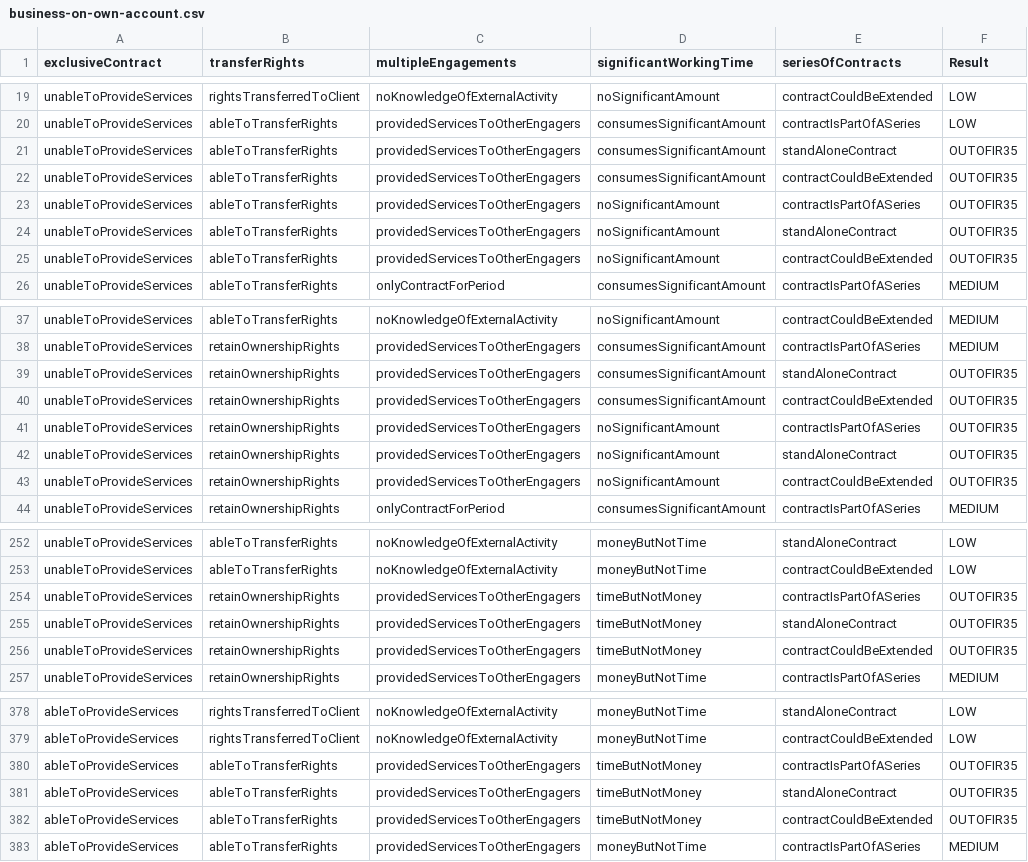
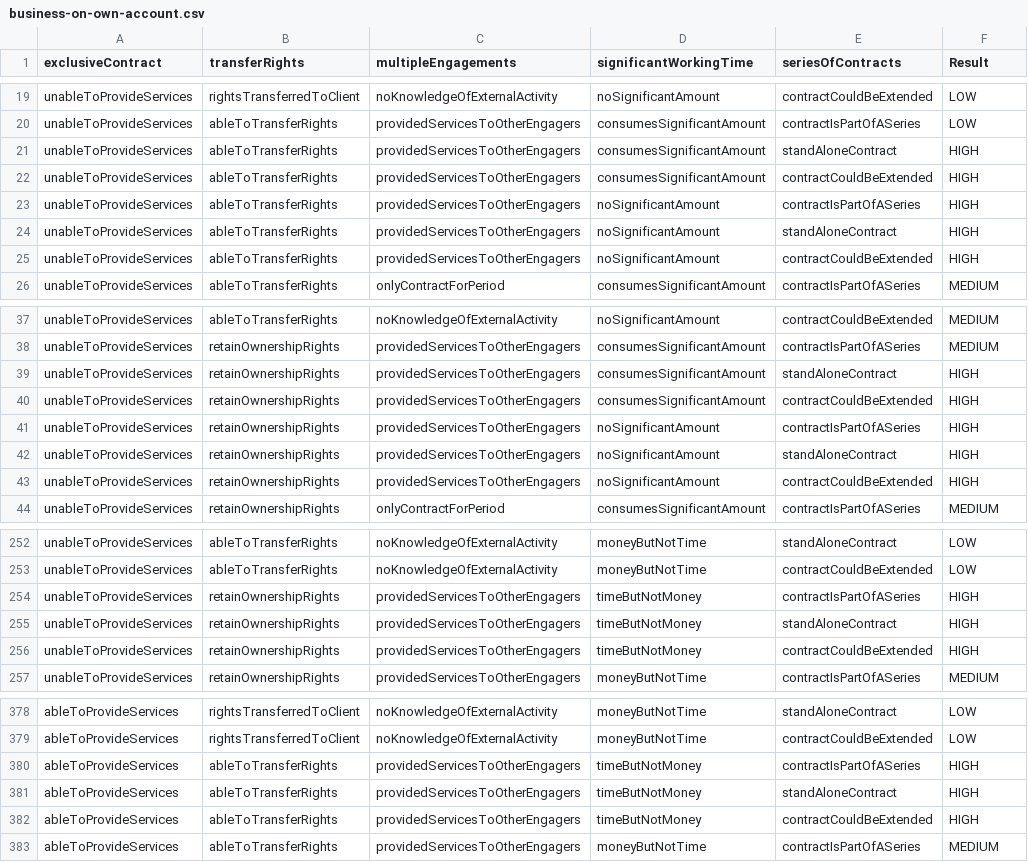
Before and after one commit to hmrc/cest-decision, a CSV file: conf/tables/2.0/business-on-own-account.csv, drawn as a sheet; only a part is shown, gaps mark what is left out; the diff covers the shown part only.

```diff
--- a/conf/tables/2.0/business-on-own-account.csv
+++ b/conf/tables/2.0/business-on-own-account.csv
@@ -20,7 +20,7 @@ unableToProvideServices,rightsTransferredToClient,noKnowledgeOfExternalActivity,
 unableToProvideServices,ableToTransferRights,providedServicesToOtherEngagers,consumesSignificantAmount,contractIsPartOfASeries,LOW
-unableToProvideServices,ableToTransferRights,providedServicesToOtherEngagers,consumesSignificantAmount,standAloneContract,OUTOFIR35
-unableToProvideServices,ableToTransferRights,providedServicesToOtherEngagers,consumesSignificantAmount,contractCouldBeExtended,OUTOFIR35
-unableToProvideServices,ableToTransferRights,providedServicesToOtherEngagers,noSignificantAmount,contractIsPartOfASeries,OUTOFIR35
-unableToProvideServices,ableToTransferRights,providedServicesToOtherEngagers,noSignificantAmount,standAloneContract,OUTOFIR35
-unableToProvideServices,ableToTransferRights,providedServicesToOtherEngagers,noSignificantAmount,contractCouldBeExtended,OUTOFIR35
+unableToProvideServices,ableToTransferRights,providedServicesToOtherEngagers,consumesSignificantAmount,standAloneContract,HIGH
+unableToProvideServices,ableToTransferRights,providedServicesToOtherEngagers,consumesSignificantAmount,contractCouldBeExtended,HIGH
+unableToProvideServices,ableToTransferRights,providedServicesToOtherEngagers,noSignificantAmount,contractIsPartOfASeries,HIGH
+unableToProvideServices,ableToTransferRights,providedServicesToOtherEngagers,noSignificantAmount,standAloneContract,HIGH
+unableToProvideServices,ableToTransferRights,providedServicesToOtherEngagers,noSignificantAmount,contractCouldBeExtended,HIGH
 unableToProvideServices,ableToTransferRights,onlyContractForPeriod,consumesSignificantAmount,contractIsPartOfASeries,MEDIUM
@@ -38,7 +38,7 @@ unableToProvideServices,ableToTransferRights,noKnowledgeOfExternalActivity,noSig
 unableToProvideServices,retainOwnershipRights,providedServicesToOtherEngagers,consumesSignificantAmount,contractIsPartOfASeries,MEDIUM
-unableToProvideServices,retainOwnershipRights,providedServicesToOtherEngagers,consumesSignificantAmount,standAloneContract,OUTOFIR35
-unableToProvideServices,retainOwnershipRights,providedServicesToOtherEngagers,consumesSignificantAmount,contractCouldBeExtended,OUTOFIR35
-unableToProvideServices,retainOwnershipRights,providedServicesToOtherEngagers,noSignificantAmount,contractIsPartOfASeries,OUTOFIR35
-unableToProvideServices,retainOwnershipRights,providedServicesToOtherEngagers,noSignificantAmount,standAloneContract,OUTOFIR35
-unableToProvideServices,retainOwnershipRights,providedServicesToOtherEngagers,noSignificantAmount,contractCouldBeExtended,OUTOFIR35
+unableToProvideServices,retainOwnershipRights,providedServicesToOtherEngagers,consumesSignificantAmount,standAloneContract,HIGH
+unableToProvideServices,retainOwnershipRights,providedServicesToOtherEngagers,consumesSignificantAmount,contractCouldBeExtended,HIGH
+unableToProvideServices,retainOwnershipRights,providedServicesToOtherEngagers,noSignificantAmount,contractIsPartOfASeries,HIGH
+unableToProvideServices,retainOwnershipRights,providedServicesToOtherEngagers,noSignificantAmount,standAloneContract,HIGH
+unableToProvideServices,retainOwnershipRights,providedServicesToOtherEngagers,noSignificantAmount,contractCouldBeExtended,HIGH
 unableToProvideServices,retainOwnershipRights,onlyContractForPeriod,consumesSignificantAmount,contractIsPartOfASeries,MEDIUM
@@ -253,5 +253,5 @@ unableToProvideServices,ableToTransferRights,noKnowledgeOfExternalActivity,money
 unableToProvideServices,ableToTransferRights,noKnowledgeOfExternalActivity,moneyButNotTime,contractCouldBeExtended,LOW
-unableToProvideServices,retainOwnershipRights,providedServicesToOtherEngagers,timeButNotMoney,contractIsPartOfASeries,OUTOFIR35
-unableToProvideServices,retainOwnershipRights,providedServicesToOtherEngagers,timeButNotMoney,standAloneContract,OUTOFIR35
-unableToProvideServices,retainOwnershipRights,providedServicesToOtherEngagers,timeButNotMoney,contractCouldBeExtended,OUTOFIR35
+unableToProvideServices,retainOwnershipRights,providedServicesToOtherEngagers,timeButNotMoney,contractIsPartOfASeries,HIGH
+unableToProvideServices,retainOwnershipRights,providedServicesToOtherEngagers,timeButNotMoney,standAloneContract,HIGH
+unableToProvideServices,retainOwnershipRights,providedServicesToOtherEngagers,timeButNotMoney,contractCouldBeExtended,HIGH
 unableToProvideServices,retainOwnershipRights,providedServicesToOtherEngagers,moneyButNotTime,contractIsPartOfASeries,MEDIUM
@@ -379,5 +379,5 @@ ableToProvideServices,rightsTransferredToClient,noKnowledgeOfExternalActivity,mo
 ableToProvideServices,rightsTransferredToClient,noKnowledgeOfExternalActivity,moneyButNotTime,contractCouldBeExtended,LOW
-ableToProvideServices,ableToTransferRights,providedServicesToOtherEngagers,timeButNotMoney,contractIsPartOfASeries,OUTOFIR35
-ableToProvideServices,ableToTransferRights,providedServicesToOtherEngagers,timeButNotMoney,standAloneContract,OUTOFIR35
-ableToProvideServices,ableToTransferRights,providedServicesToOtherEngagers,timeButNotMoney,contractCouldBeExtended,OUTOFIR35
+ableToProvideServices,ableToTransferRights,providedServicesToOtherEngagers,timeButNotMoney,contractIsPartOfASeries,HIGH
+ableToProvideServices,ableToTransferRights,providedServicesToOtherEngagers,timeButNotMoney,standAloneContract,HIGH
+ableToProvideServices,ableToTransferRights,providedServicesToOtherEngagers,timeButNotMoney,contractCouldBeExtended,HIGH
 ableToProvideServices,ableToTransferRights,providedServicesToOtherEngagers,moneyButNotTime,contractIsPartOfASeries,MEDIUM
```
Also changed, not shown: 21 edited cells elsewhere in this file, conf/tables/2.0/matrix-of-matrices.csv.
